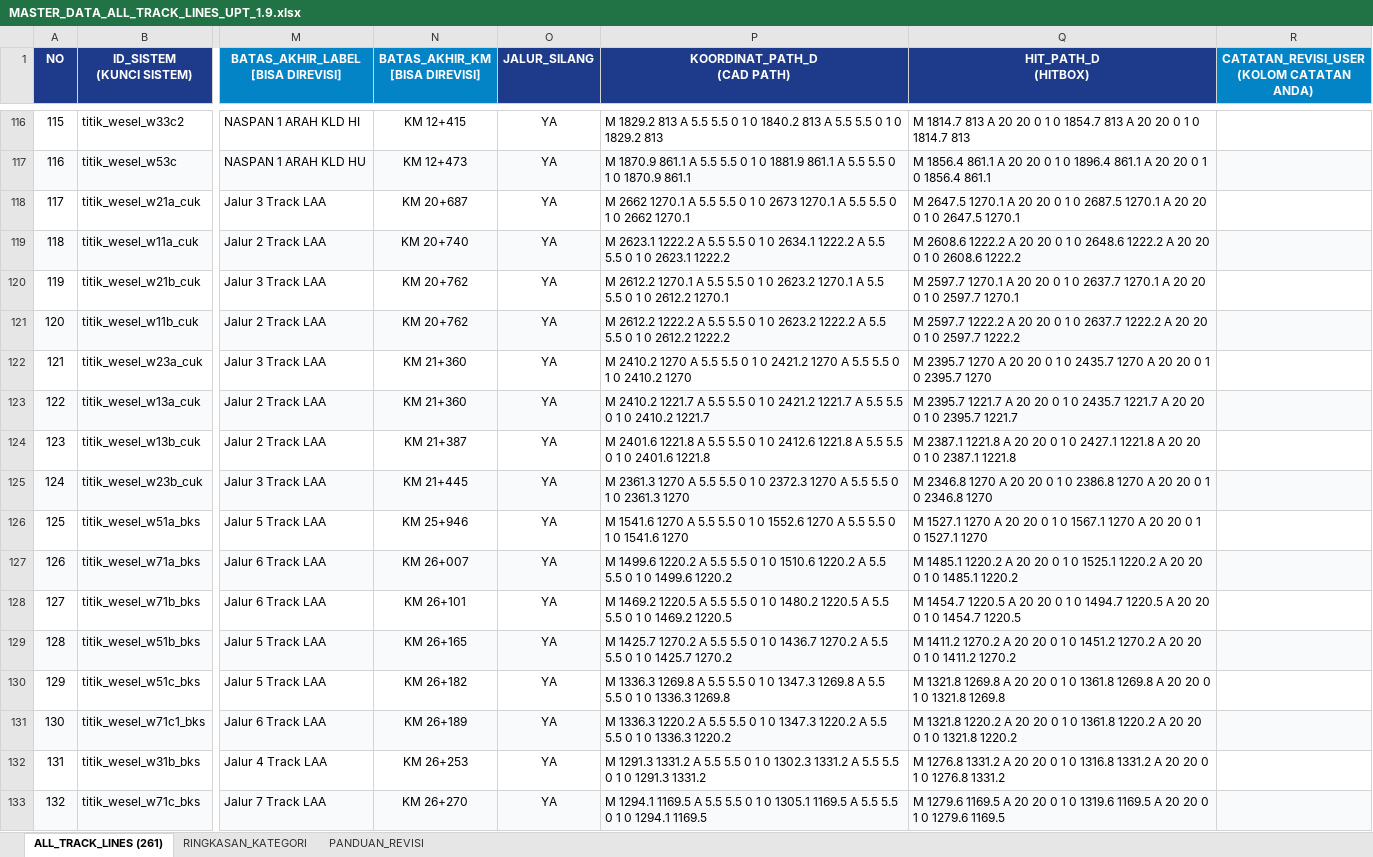
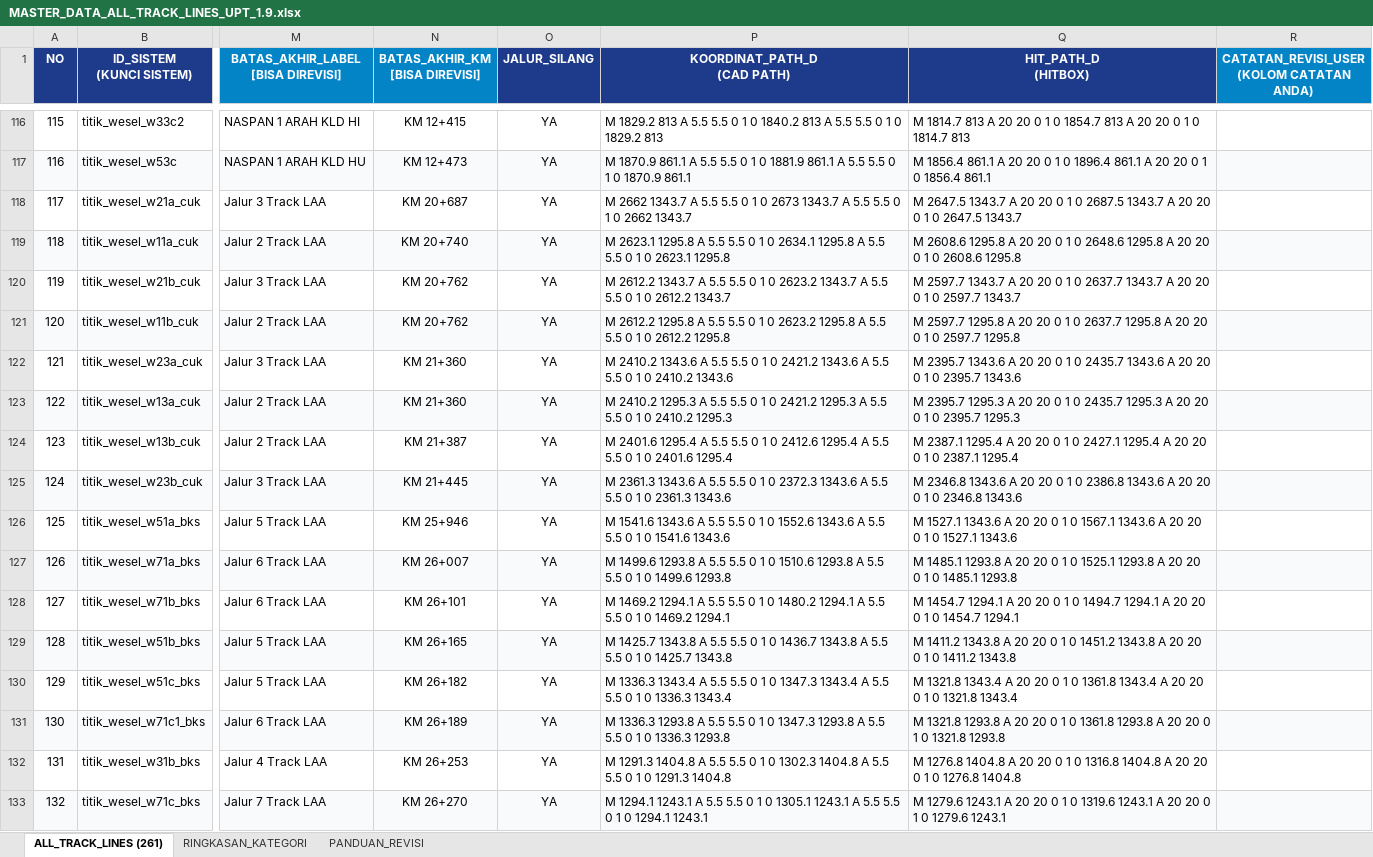
Before and after one commit to kusumayoga134-sudo/laa-jatinegara-dashboard, an Excel workbook: MASTER_DATA_ALL_TRACK_LINES_UPT_1.9.xlsx, sheet ALL_TRACK_LINES (261), drawn as a sheet; only a part is shown, gaps mark what is left out; values as stored, in another font and other column widths than the file's, no borders; the diff covers the shown part only; the diff names each change by its address in the sheet, - before the commit and + after, or states it on an @@ line.

```diff
--- a/MASTER_DATA_ALL_TRACK_LINES_UPT_1.9.xlsx (sheet ALL_TRACK_LINES (261))
+++ b/MASTER_DATA_ALL_TRACK_LINES_UPT_1.9.xlsx (sheet ALL_TRACK_LINES (261))
-P118 (KOORDINAT_PATH_D (CAD PATH)): M 2662 1270.1 A 5.5 5.5 0 1 0 2673 1270.1 A 5.5 5.5 0 1 0 2662 1270.1
+P118 (KOORDINAT_PATH_D (CAD PATH)): M 2662 1343.7 A 5.5 5.5 0 1 0 2673 1343.7 A 5.5 5.5 0 1 0 2662 1343.7
-Q118 (HIT_PATH_D (HITBOX)): M 2647.5 1270.1 A 20 20 0 1 0 2687.5 1270.1 A 20 20 0 1 0 2647.5 1270.1
+Q118 (HIT_PATH_D (HITBOX)): M 2647.5 1343.7 A 20 20 0 1 0 2687.5 1343.7 A 20 20 0 1 0 2647.5 1343.7
-P119 (KOORDINAT_PATH_D (CAD PATH)): M 2623.1 1222.2 A 5.5 5.5 0 1 0 2634.1 1222.2 A 5.5 5.5 0 1 0 2623.1 1222.2
+P119 (KOORDINAT_PATH_D (CAD PATH)): M 2623.1 1295.8 A 5.5 5.5 0 1 0 2634.1 1295.8 A 5.5 5.5 0 1 0 2623.1 1295.8
-Q119 (HIT_PATH_D (HITBOX)): M 2608.6 1222.2 A 20 20 0 1 0 2648.6 1222.2 A 20 20 0 1 0 2608.6 1222.2
+Q119 (HIT_PATH_D (HITBOX)): M 2608.6 1295.8 A 20 20 0 1 0 2648.6 1295.8 A 20 20 0 1 0 2608.6 1295.8
-P120 (KOORDINAT_PATH_D (CAD PATH)): M 2612.2 1270.1 A 5.5 5.5 0 1 0 2623.2 1270.1 A 5.5 5.5 0 1 0 2612.2 1270.1
+P120 (KOORDINAT_PATH_D (CAD PATH)): M 2612.2 1343.7 A 5.5 5.5 0 1 0 2623.2 1343.7 A 5.5 5.5 0 1 0 2612.2 1343.7
-Q120 (HIT_PATH_D (HITBOX)): M 2597.7 1270.1 A 20 20 0 1 0 2637.7 1270.1 A 20 20 0 1 0 2597.7 1270.1
+Q120 (HIT_PATH_D (HITBOX)): M 2597.7 1343.7 A 20 20 0 1 0 2637.7 1343.7 A 20 20 0 1 0 2597.7 1343.7
-P121 (KOORDINAT_PATH_D (CAD PATH)): M 2612.2 1222.2 A 5.5 5.5 0 1 0 2623.2 1222.2 A 5.5 5.5 0 1 0 2612.2 1222.2
+P121 (KOORDINAT_PATH_D (CAD PATH)): M 2612.2 1295.8 A 5.5 5.5 0 1 0 2623.2 1295.8 A 5.5 5.5 0 1 0 2612.2 1295.8
-Q121 (HIT_PATH_D (HITBOX)): M 2597.7 1222.2 A 20 20 0 1 0 2637.7 1222.2 A 20 20 0 1 0 2597.7 1222.2
+Q121 (HIT_PATH_D (HITBOX)): M 2597.7 1295.8 A 20 20 0 1 0 2637.7 1295.8 A 20 20 0 1 0 2597.7 1295.8
-P122 (KOORDINAT_PATH_D (CAD PATH)): M 2410.2 1270 A 5.5 5.5 0 1 0 2421.2 1270 A 5.5 5.5 0 1 0 2410.2 1270
+P122 (KOORDINAT_PATH_D (CAD PATH)): M 2410.2 1343.6 A 5.5 5.5 0 1 0 2421.2 1343.6 A 5.5 5.5 0 1 0 2410.2 1343.6
-Q122 (HIT_PATH_D (HITBOX)): M 2395.7 1270 A 20 20 0 1 0 2435.7 1270 A 20 20 0 1 0 2395.7 1270
+Q122 (HIT_PATH_D (HITBOX)): M 2395.7 1343.6 A 20 20 0 1 0 2435.7 1343.6 A 20 20 0 1 0 2395.7 1343.6
-P123 (KOORDINAT_PATH_D (CAD PATH)): M 2410.2 1221.7 A 5.5 5.5 0 1 0 2421.2 1221.7 A 5.5 5.5 0 1 0 2410.2 1221.7
+P123 (KOORDINAT_PATH_D (CAD PATH)): M 2410.2 1295.3 A 5.5 5.5 0 1 0 2421.2 1295.3 A 5.5 5.5 0 1 0 2410.2 1295.3
-Q123 (HIT_PATH_D (HITBOX)): M 2395.7 1221.7 A 20 20 0 1 0 2435.7 1221.7 A 20 20 0 1 0 2395.7 1221.7
+Q123 (HIT_PATH_D (HITBOX)): M 2395.7 1295.3 A 20 20 0 1 0 2435.7 1295.3 A 20 20 0 1 0 2395.7 1295.3
-P124 (KOORDINAT_PATH_D (CAD PATH)): M 2401.6 1221.8 A 5.5 5.5 0 1 0 2412.6 1221.8 A 5.5 5.5 0 1 0 2401.6 1221.8
+P124 (KOORDINAT_PATH_D (CAD PATH)): M 2401.6 1295.4 A 5.5 5.5 0 1 0 2412.6 1295.4 A 5.5 5.5 0 1 0 2401.6 1295.4
-Q124 (HIT_PATH_D (HITBOX)): M 2387.1 1221.8 A 20 20 0 1 0 2427.1 1221.8 A 20 20 0 1 0 2387.1 1221.8
+Q124 (HIT_PATH_D (HITBOX)): M 2387.1 1295.4 A 20 20 0 1 0 2427.1 1295.4 A 20 20 0 1 0 2387.1 1295.4
-P125 (KOORDINAT_PATH_D (CAD PATH)): M 2361.3 1270 A 5.5 5.5 0 1 0 2372.3 1270 A 5.5 5.5 0 1 0 2361.3 1270
+P125 (KOORDINAT_PATH_D (CAD PATH)): M 2361.3 1343.6 A 5.5 5.5 0 1 0 2372.3 1343.6 A 5.5 5.5 0 1 0 2361.3 1343.6
-Q125 (HIT_PATH_D (HITBOX)): M 2346.8 1270 A 20 20 0 1 0 2386.8 1270 A 20 20 0 1 0 2346.8 1270
+Q125 (HIT_PATH_D (HITBOX)): M 2346.8 1343.6 A 20 20 0 1 0 2386.8 1343.6 A 20 20 0 1 0 2346.8 1343.6
-P126 (KOORDINAT_PATH_D (CAD PATH)): M 1541.6 1270 A 5.5 5.5 0 1 0 1552.6 1270 A 5.5 5.5 0 1 0 1541.6 1270
+P126 (KOORDINAT_PATH_D (CAD PATH)): M 1541.6 1343.6 A 5.5 5.5 0 1 0 1552.6 1343.6 A 5.5 5.5 0 1 0 1541.6 1343.6
-Q126 (HIT_PATH_D (HITBOX)): M 1527.1 1270 A 20 20 0 1 0 1567.1 1270 A 20 20 0 1 0 1527.1 1270
+Q126 (HIT_PATH_D (HITBOX)): M 1527.1 1343.6 A 20 20 0 1 0 1567.1 1343.6 A 20 20 0 1 0 1527.1 1343.6
-P127 (KOORDINAT_PATH_D (CAD PATH)): M 1499.6 1220.2 A 5.5 5.5 0 1 0 1510.6 1220.2 A 5.5 5.5 0 1 0 1499.6 1220.2
+P127 (KOORDINAT_PATH_D (CAD PATH)): M 1499.6 1293.8 A 5.5 5.5 0 1 0 1510.6 1293.8 A 5.5 5.5 0 1 0 1499.6 1293.8
-Q127 (HIT_PATH_D (HITBOX)): M 1485.1 1220.2 A 20 20 0 1 0 1525.1 1220.2 A 20 20 0 1 0 1485.1 1220.2
+Q127 (HIT_PATH_D (HITBOX)): M 1485.1 1293.8 A 20 20 0 1 0 1525.1 1293.8 A 20 20 0 1 0 1485.1 1293.8
-P128 (KOORDINAT_PATH_D (CAD PATH)): M 1469.2 1220.5 A 5.5 5.5 0 1 0 1480.2 1220.5 A 5.5 5.5 0 1 0 1469.2 1220.5
+P128 (KOORDINAT_PATH_D (CAD PATH)): M 1469.2 1294.1 A 5.5 5.5 0 1 0 1480.2 1294.1 A 5.5 5.5 0 1 0 1469.2 1294.1
-Q128 (HIT_PATH_D (HITBOX)): M 1454.7 1220.5 A 20 20 0 1 0 1494.7 1220.5 A 20 20 0 1 0 1454.7 1220.5
+Q128 (HIT_PATH_D (HITBOX)): M 1454.7 1294.1 A 20 20 0 1 0 1494.7 1294.1 A 20 20 0 1 0 1454.7 1294.1
-P129 (KOORDINAT_PATH_D (CAD PATH)): M 1425.7 1270.2 A 5.5 5.5 0 1 0 1436.7 1270.2 A 5.5 5.5 0 1 0 1425.7 1270.2
+P129 (KOORDINAT_PATH_D (CAD PATH)): M 1425.7 1343.8 A 5.5 5.5 0 1 0 1436.7 1343.8 A 5.5 5.5 0 1 0 1425.7 1343.8
-Q129 (HIT_PATH_D (HITBOX)): M 1411.2 1270.2 A 20 20 0 1 0 1451.2 1270.2 A 20 20 0 1 0 1411.2 1270.2
+Q129 (HIT_PATH_D (HITBOX)): M 1411.2 1343.8 A 20 20 0 1 0 1451.2 1343.8 A 20 20 0 1 0 1411.2 1343.8
-P130 (KOORDINAT_PATH_D (CAD PATH)): M 1336.3 1269.8 A 5.5 5.5 0 1 0 1347.3 1269.8 A 5.5 5.5 0 1 0 1336.3 1269.8
+P130 (KOORDINAT_PATH_D (CAD PATH)): M 1336.3 1343.4 A 5.5 5.5 0 1 0 1347.3 1343.4 A 5.5 5.5 0 1 0 1336.3 1343.4
-Q130 (HIT_PATH_D (HITBOX)): M 1321.8 1269.8 A 20 20 0 1 0 1361.8 1269.8 A 20 20 0 1 0 1321.8 1269.8
+Q130 (HIT_PATH_D (HITBOX)): M 1321.8 1343.4 A 20 20 0 1 0 1361.8 1343.4 A 20 20 0 1 0 1321.8 1343.4
-P131 (KOORDINAT_PATH_D (CAD PATH)): M 1336.3 1220.2 A 5.5 5.5 0 1 0 1347.3 1220.2 A 5.5 5.5 0 1 0 1336.3 1220.2
+P131 (KOORDINAT_PATH_D (CAD PATH)): M 1336.3 1293.8 A 5.5 5.5 0 1 0 1347.3 1293.8 A 5.5 5.5 0 1 0 1336.3 1293.8
-Q131 (HIT_PATH_D (HITBOX)): M 1321.8 1220.2 A 20 20 0 1 0 1361.8 1220.2 A 20 20 0 1 0 1321.8 1220.2
+Q131 (HIT_PATH_D (HITBOX)): M 1321.8 1293.8 A 20 20 0 1 0 1361.8 1293.8 A 20 20 0 1 0 1321.8 1293.8
-P132 (KOORDINAT_PATH_D (CAD PATH)): M 1291.3 1331.2 A 5.5 5.5 0 1 0 1302.3 1331.2 A 5.5 5.5 0 1 0 1291.3 1331.2
+P132 (KOORDINAT_PATH_D (CAD PATH)): M 1291.3 1404.8 A 5.5 5.5 0 1 0 1302.3 1404.8 A 5.5 5.5 0 1 0 1291.3 1404.8
-Q132 (HIT_PATH_D (HITBOX)): M 1276.8 1331.2 A 20 20 0 1 0 1316.8 1331.2 A 20 20 0 1 0 1276.8 1331.2
+Q132 (HIT_PATH_D (HITBOX)): M 1276.8 1404.8 A 20 20 0 1 0 1316.8 1404.8 A 20 20 0 1 0 1276.8 1404.8
-P133 (KOORDINAT_PATH_D (CAD PATH)): M 1294.1 1169.5 A 5.5 5.5 0 1 0 1305.1 1169.5 A 5.5 5.5 0 1 0 1294.1 1169.5
+P133 (KOORDINAT_PATH_D (CAD PATH)): M 1294.1 1243.1 A 5.5 5.5 0 1 0 1305.1 1243.1 A 5.5 5.5 0 1 0 1294.1 1243.1
-Q133 (HIT_PATH_D (HITBOX)): M 1279.6 1169.5 A 20 20 0 1 0 1319.6 1169.5 A 20 20 0 1 0 1279.6 1169.5
+Q133 (HIT_PATH_D (HITBOX)): M 1279.6 1243.1 A 20 20 0 1 0 1319.6 1243.1 A 20 20 0 1 0 1279.6 1243.1
```
Also changed, not shown: 116 edited cells elsewhere in this sheet, frontend/public/MASTER_DATA_ALL_TRACK_LINES_UPT_1.9.xlsx, 16 other files.
